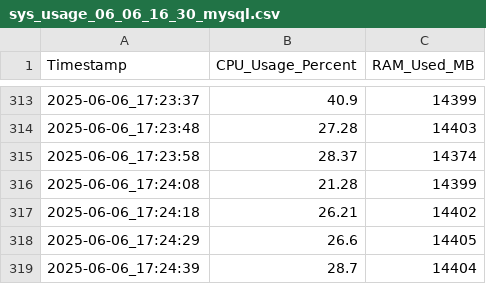
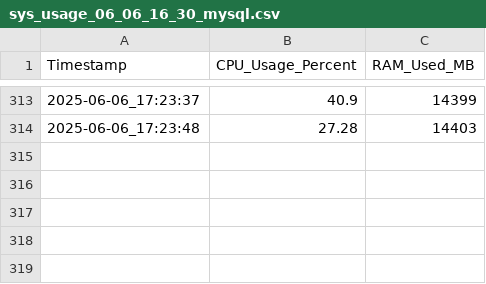
Before and after one commit to zepedrocosta/SBD-Projeto, a CSV file: Results/Rodrigo/res_macos/csv/sys_usage_06_06_16_30_mysql.csv, drawn as a sheet; only a part is shown, gaps mark what is left out.

```diff
--- a/Results/Rodrigo/res_macos/csv/sys_usage_06_06_16_30_mysql.csv
+++ b/Results/Rodrigo/res_macos/csv/sys_usage_06_06_16_30_mysql.csv
@@ -314,6 +314 @@ Timestamp,CPU_Usage_Percent,RAM_Used_MB
 2025-06-06_17:23:48,27.28,14403
-2025-06-06_17:23:58,28.37,14374
-2025-06-06_17:24:08,21.28,14399
-2025-06-06_17:24:18,26.21,14402
-2025-06-06_17:24:29,26.6,14405
-2025-06-06_17:24:39,28.7,14404
```
Also changed, not shown: Results/Rodrigo/res_macos/csv/hdbtcount_PostgreSQL_12.csv, Results/Rodrigo/res_macos/csv/sys_usage_06_06_15_35_postgres.csv, 4 other files.
